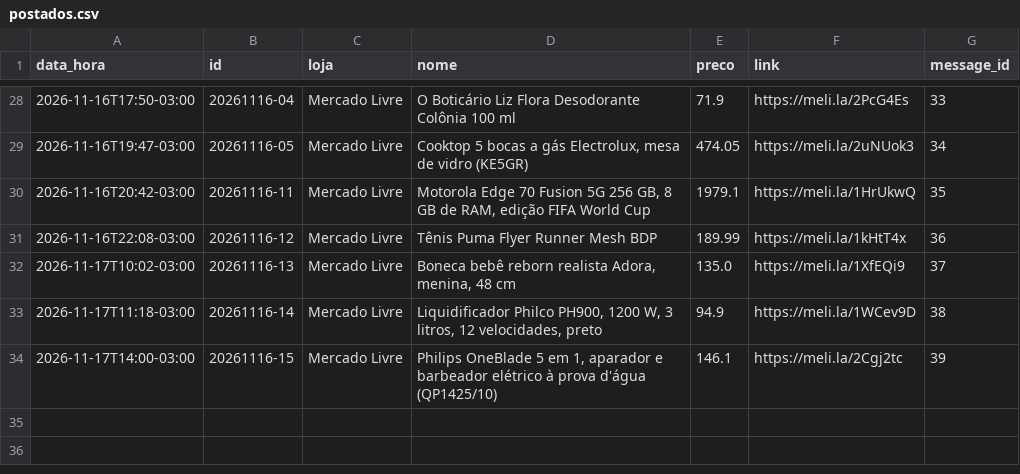
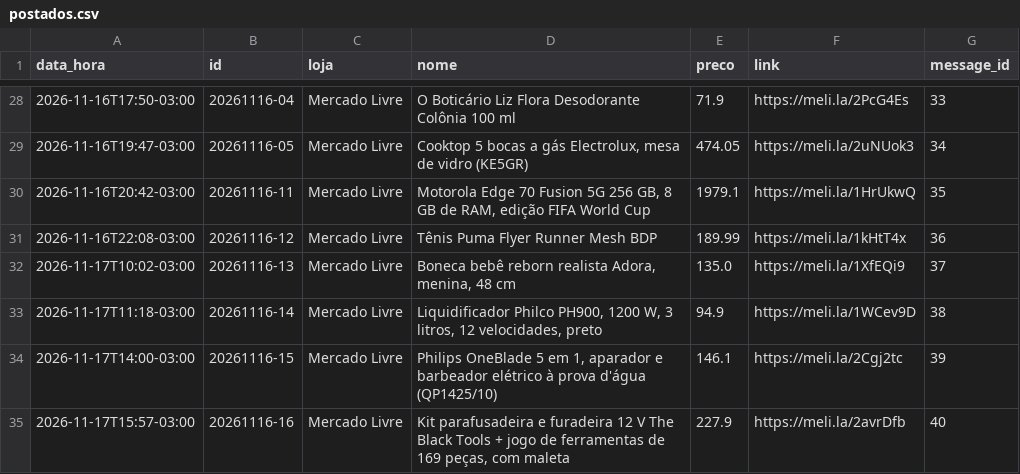
Before and after one commit to quantopagarei-sketch/quantocobrarpj, a CSV file: postados.csv, drawn as a sheet; only a part is shown, gaps mark what is left out.

```diff
--- a/postados.csv
+++ b/postados.csv
@@ -34 +34,2 @@ data_hora,id,loja,nome,preco,link,message_id
 2026-11-17T14:00-03:00,20261116-15,Mercado Livre,"Philips OneBlade 5 em 1, aparador e barbeador elétrico à prova d'água (QP1425/10)",146.1,https://meli.la/2Cgj2tc,39
+2026-11-17T15:57-03:00,20261116-16,Mercado Livre,"Kit parafusadeira e furadeira 12 V The Black Tools + jogo de ferramentas de 169 peças, com maleta",227.9,https://meli.la/2avrDfb,40
```
Also changed, not shown: 2 other files.
